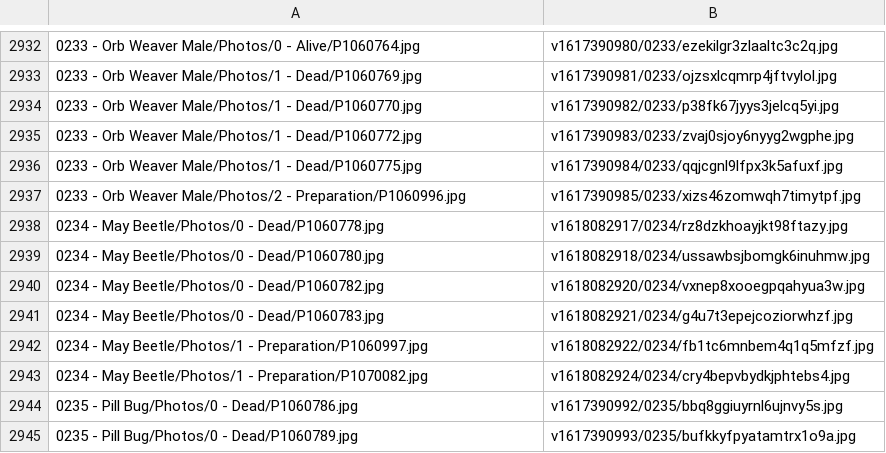
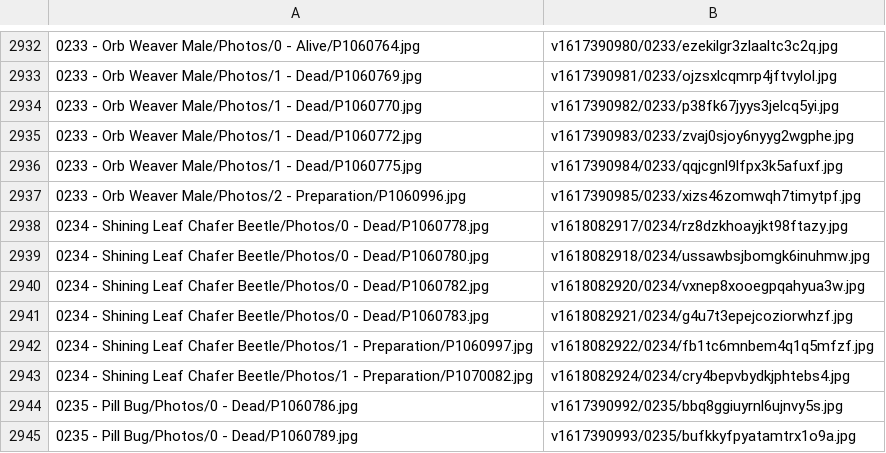
Before and after one commit to ZGorlock/SpecimensWebsiteGenerator, a CSV file: resources/imageReferences.csv, drawn as a sheet; only a part is shown, gaps mark what is left out.

Commit message:
Updated Specimen

```diff
--- a/resources/imageReferences.csv
+++ b/resources/imageReferences.csv
@@ -2937,8 +2937,8 @@
 0233 - Orb Weaver Male/Photos/2 - Preparation/P1060996.jpg,v1617390985/0233/xizs46zomwqh7timytpf.jpg
-0234 - May Beetle/Photos/0 - Dead/P1060778.jpg,v1618082917/0234/rz8dzkhoayjkt98ftazy.jpg
-0234 - May Beetle/Photos/0 - Dead/P1060780.jpg,v1618082918/0234/ussawbsjbomgk6inuhmw.jpg
-0234 - May Beetle/Photos/0 - Dead/P1060782.jpg,v1618082920/0234/vxnep8xooegpqahyua3w.jpg
-0234 - May Beetle/Photos/0 - Dead/P1060783.jpg,v1618082921/0234/g4u7t3epejcoziorwhzf.jpg
-0234 - May Beetle/Photos/1 - Preparation/P1060997.jpg,v1618082922/0234/fb1tc6mnbem4q1q5mfzf.jpg
-0234 - May Beetle/Photos/1 - Preparation/P1070082.jpg,v1618082924/0234/cry4bepvbydkjphtebs4.jpg
+0234 - Shining Leaf Chafer Beetle/Photos/0 - Dead/P1060778.jpg,v1618082917/0234/rz8dzkhoayjkt98ftazy.jpg
+0234 - Shining Leaf Chafer Beetle/Photos/0 - Dead/P1060780.jpg,v1618082918/0234/ussawbsjbomgk6inuhmw.jpg
+0234 - Shining Leaf Chafer Beetle/Photos/0 - Dead/P1060782.jpg,v1618082920/0234/vxnep8xooegpqahyua3w.jpg
+0234 - Shining Leaf Chafer Beetle/Photos/0 - Dead/P1060783.jpg,v1618082921/0234/g4u7t3epejcoziorwhzf.jpg
+0234 - Shining Leaf Chafer Beetle/Photos/1 - Preparation/P1060997.jpg,v1618082922/0234/fb1tc6mnbem4q1q5mfzf.jpg
+0234 - Shining Leaf Chafer Beetle/Photos/1 - Preparation/P1070082.jpg,v1618082924/0234/cry4bepvbydkjphtebs4.jpg
 0235 - Pill Bug/Photos/0 - Dead/P1060786.jpg,v1617390992/0235/bbq8ggiuyrnl6ujnvy5s.jpg
```
